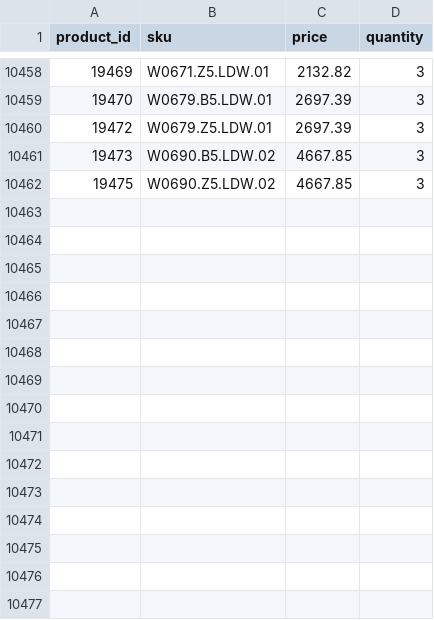
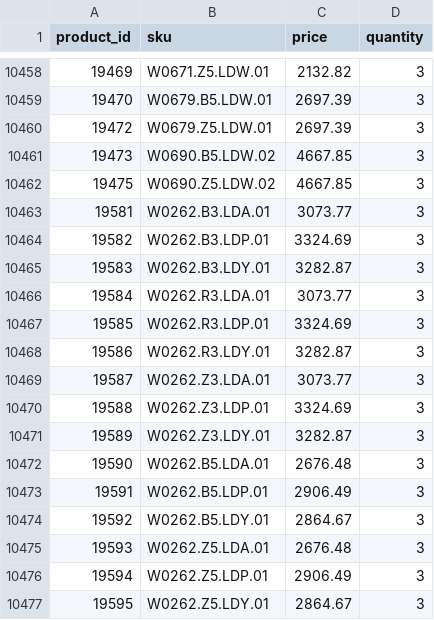
Before and after one commit to G-LOVRIN/BestDiamonds-CSV, a CSV file: diamonds-prices-quantity.csv, drawn as a sheet; only a part is shown, gaps mark what is left out; the diff names each change by its address in the sheet, - before the commit and + after, or states it on an @@ line.

```diff
--- a/diamonds-prices-quantity.csv
+++ b/diamonds-prices-quantity.csv
+row 10463: 19581 | W0262.B3.LDA.01 | 3073.77 | 3
+row 10464: 19582 | W0262.B3.LDP.01 | 3324.69 | 3
+row 10465: 19583 | W0262.B3.LDY.01 | 3282.87 | 3
+row 10466: 19584 | W0262.R3.LDA.01 | 3073.77 | 3
+row 10467: 19585 | W0262.R3.LDP.01 | 3324.69 | 3
+row 10468: 19586 | W0262.R3.LDY.01 | 3282.87 | 3
+row 10469: 19587 | W0262.Z3.LDA.01 | 3073.77 | 3
+row 10470: 19588 | W0262.Z3.LDP.01 | 3324.69 | 3
+row 10471: 19589 | W0262.Z3.LDY.01 | 3282.87 | 3
+row 10472: 19590 | W0262.B5.LDA.01 | 2676.48 | 3
+row 10473: 19591 | W0262.B5.LDP.01 | 2906.49 | 3
+row 10474: 19592 | W0262.B5.LDY.01 | 2864.67 | 3
+row 10475: 19593 | W0262.Z5.LDA.01 | 2676.48 | 3
+row 10476: 19594 | W0262.Z5.LDP.01 | 2906.49 | 3
+row 10477: 19595 | W0262.Z5.LDY.01 | 2864.67 | 3
```
